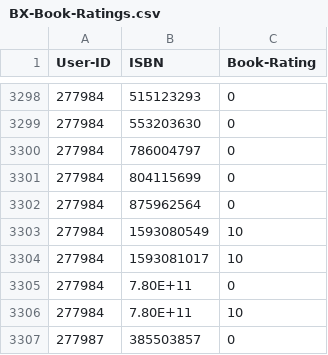
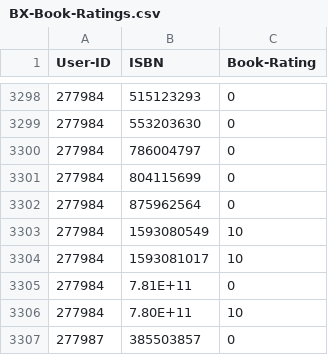
Before and after one commit to cyadusha/BX-CSV-Dump, a CSV file: BX-Book-Ratings.csv, drawn as a sheet; only a part is shown, gaps mark what is left out.

Commit message:
book ratings

```diff
--- a/BX-Book-Ratings.csv
+++ b/BX-Book-Ratings.csv
@@ -3304,3 +3304,3 @@ User-ID,ISBN,Book-Rating
 277984,1593081017,10
-277984,7.80E+11,0
+277984,7.81E+11,0
 277984,7.80E+11,10
```
